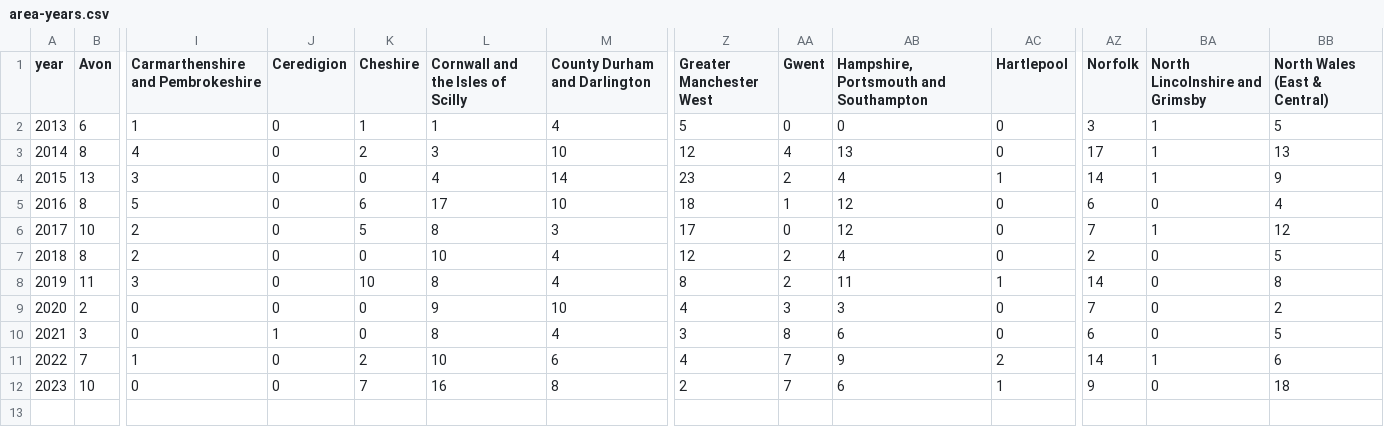
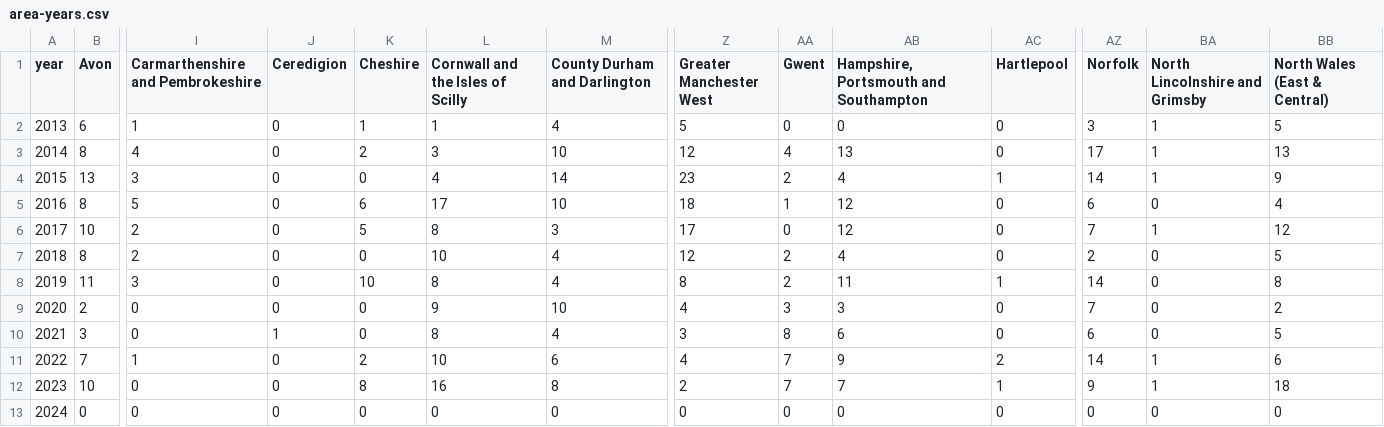
Before and after one commit to Mr-Helpful/preventable-deaths-scraper, a CSV file: src/analyse/counts/data/area/area-years.csv, drawn as a sheet; only a part is shown, gaps mark what is left out; rows hold the shown columns only; the diff names each change by its address in the sheet, - before the commit and + after, or states it on an @@ line.

```diff
--- a/src/analyse/counts/data/area/area-years.csv
+++ b/src/analyse/counts/data/area/area-years.csv
-K12 (Cheshire): 7
+K12 (Cheshire): 8
-AB12: 6
+AB12: 7
-BA12 (North Lincolnshire and Grimsby): 0
+BA12 (North Lincolnshire and Grimsby): 1
+row 13: 2024 | 0 | 0 | 0 | 0 | 0 | 0 | 0 | 0 | 0 | 0 | 0 | 0 | 0
```
Also changed, not shown: src/analyse/counts/data/name/area-counts.csv, src/analyse/counts/data/name/name-years.csv, 26 other files.
